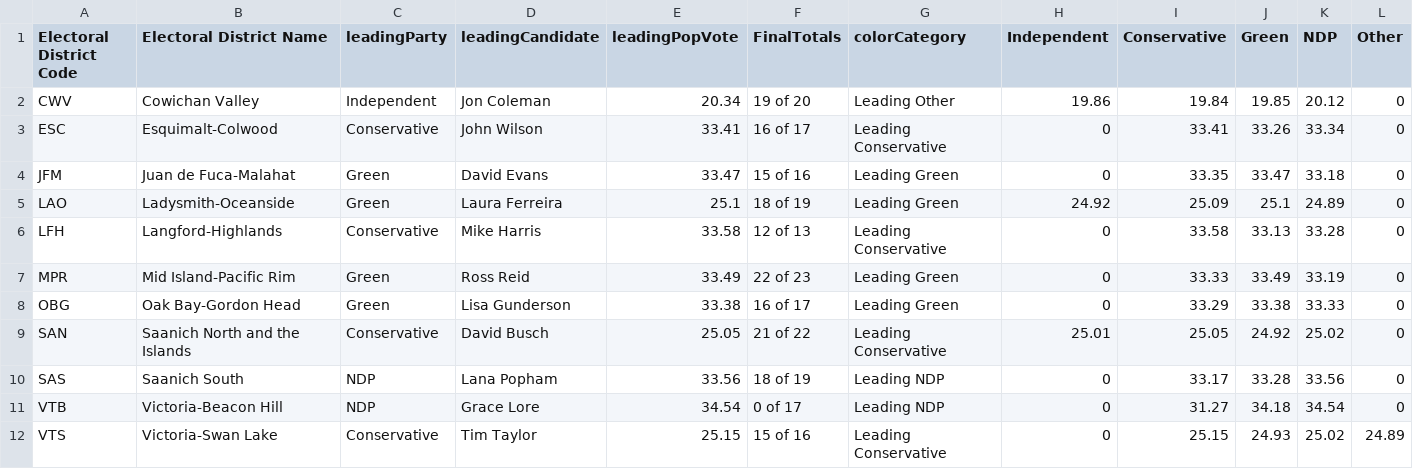
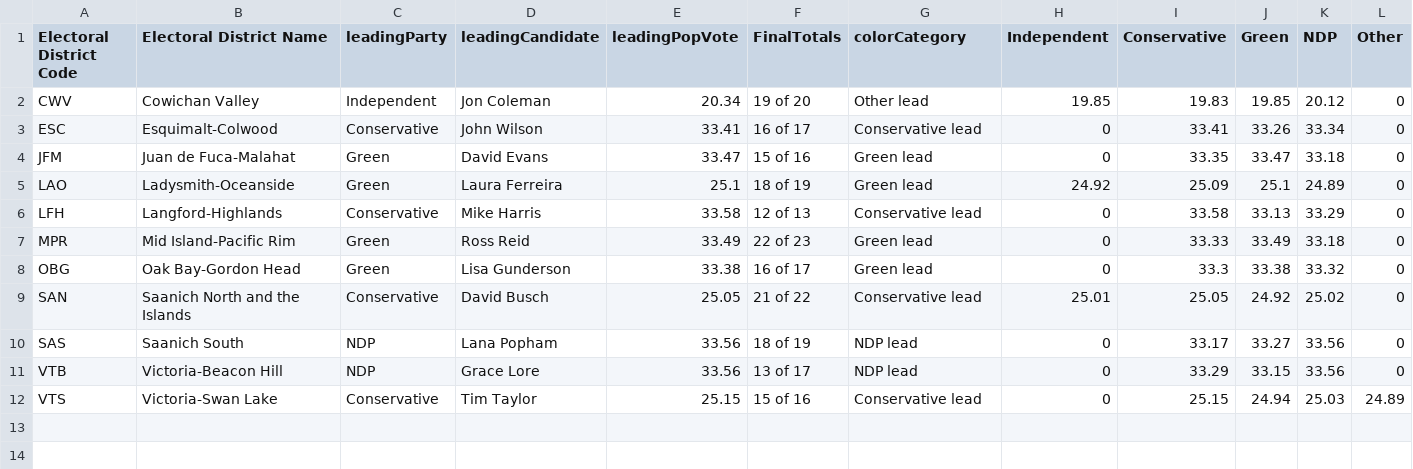
Before and after one commit to vs-postmedia/elxn24bc-results-scraper, a CSV file: data/output/current-results-map-crd.csv, drawn as a sheet.

```diff
--- a/data/output/current-results-map-crd.csv
+++ b/data/output/current-results-map-crd.csv
@@ -1,12 +1,12 @@
 Electoral District Code,Electoral District Name,leadingParty,leadingCandidate,leadingPopVote,FinalTotals,colorCategory,Independent,Conservative,Green,NDP,Other
-CWV,Cowichan Valley,Independent,Jon Coleman,20.34,19 of 20,Leading Other,19.86,19.84,19.85,20.12,0
-ESC,Esquimalt-Colwood,Conservative,John Wilson,33.41,16 of 17,Leading Conservative,0,33.41,33.26,33.34,0
-JFM,Juan de Fuca-Malahat,Green,David Evans,33.47,15 of 16,Leading Green,0,33.35,33.47,33.18,0
-LAO,Ladysmith-Oceanside,Green,Laura Ferreira,25.1,18 of 19,Leading Green,24.92,25.09,25.1,24.89,0
-LFH,Langford-Highlands,Conservative,Mike Harris,33.58,12 of 13,Leading Conservative,0,33.58,33.13,33.28,0
-MPR,Mid Island-Pacific Rim,Green,Ross Reid,33.49,22 of 23,Leading Green,0,33.33,33.49,33.19,0
-OBG,Oak Bay-Gordon Head,Green,Lisa Gunderson,33.38,16 of 17,Leading Green,0,33.29,33.38,33.33,0
-SAN,Saanich North and the Islands,Conservative,David Busch,25.05,21 of 22,Leading Conservative,25.01,25.05,24.92,25.02,0
-SAS,Saanich South,NDP,Lana Popham,33.56,18 of 19,Leading NDP,0,33.17,33.28,33.56,0
-VTB,Victoria-Beacon Hill,NDP,Grace Lore,34.54,0 of 17,Leading NDP,0,31.27,34.18,34.54,0
-VTS,Victoria-Swan Lake,Conservative,Tim Taylor,25.15,15 of 16,Leading Conservative,0,25.15,24.93,25.02,24.89
+CWV,Cowichan Valley,Independent,Jon Coleman,20.34,19 of 20,Other lead,19.85,19.83,19.85,20.12,0
+ESC,Esquimalt-Colwood,Conservative,John Wilson,33.41,16 of 17,Conservative lead,0,33.41,33.26,33.34,0
+JFM,Juan de Fuca-Malahat,Green,David Evans,33.47,15 of 16,Green lead,0,33.35,33.47,33.18,0
+LAO,Ladysmith-Oceanside,Green,Laura Ferreira,25.1,18 of 19,Green lead,24.92,25.09,25.1,24.89,0
+LFH,Langford-Highlands,Conservative,Mike Harris,33.58,12 of 13,Conservative lead,0,33.58,33.13,33.29,0
+MPR,Mid Island-Pacific Rim,Green,Ross Reid,33.49,22 of 23,Green lead,0,33.33,33.49,33.18,0
+OBG,Oak Bay-Gordon Head,Green,Lisa Gunderson,33.38,16 of 17,Green lead,0,33.3,33.38,33.32,0
+SAN,Saanich North and the Islands,Conservative,David Busch,25.05,21 of 22,Conservative lead,25.01,25.05,24.92,25.02,0
+SAS,Saanich South,NDP,Lana Popham,33.56,18 of 19,NDP lead,0,33.17,33.27,33.56,0
+VTB,Victoria-Beacon Hill,NDP,Grace Lore,33.56,13 of 17,NDP lead,0,33.29,33.15,33.56,0
+VTS,Victoria-Swan Lake,Conservative,Tim Taylor,25.15,15 of 16,Conservative lead,0,25.15,24.94,25.03,24.89
```
Also changed, not shown: data/output/current-results-map-metro.csv, data/output/current-results-map.csv, 1 other file.
